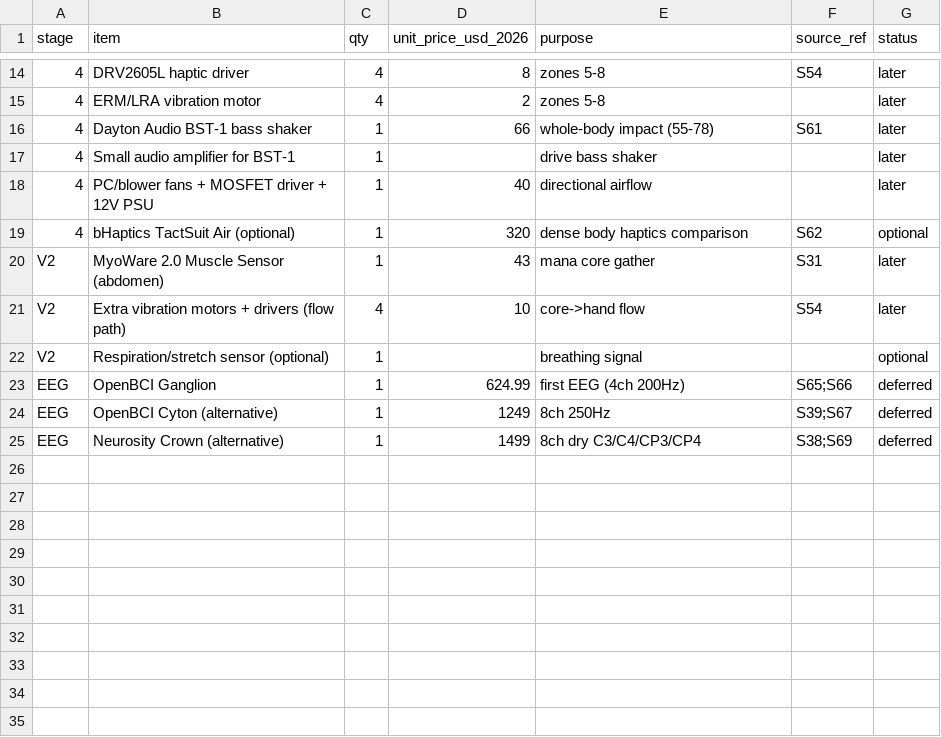
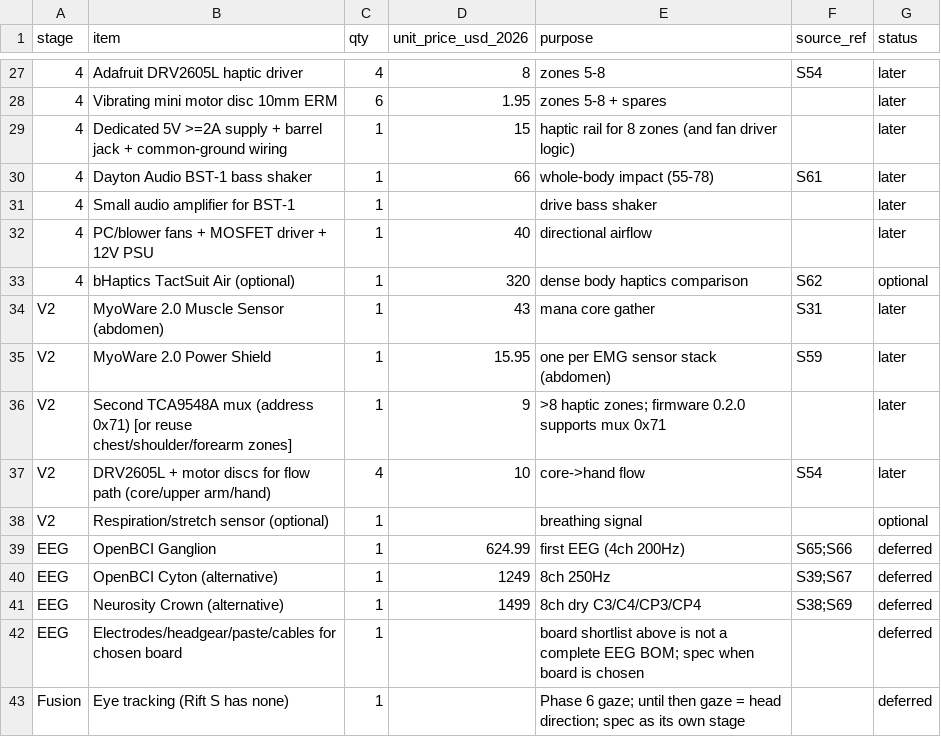
Before and after one commit to Jugooch/full-dive-vr, a CSV file: hardware/bom.csv, drawn as a sheet; only a part is shown, gaps mark what is left out; the diff covers the shown part only.

```diff
--- a/hardware/bom.csv
+++ b/hardware/bom.csv
@@ -14,3 +27,4 @@ stage,item,qty,unit_price_usd_2026,purpose,source_ref,status
-4,DRV2605L haptic driver,4,8,zones 5-8,S54,later
-4,ERM/LRA vibration motor,4,2,zones 5-8,,later
+4,Adafruit DRV2605L haptic driver,4,8,zones 5-8,S54,later
+4,Vibrating mini motor disc 10mm ERM,6,1.95,zones 5-8 + spares,,later
+4,Dedicated 5V >=2A supply + barrel jack + common-ground wiring,1,15,haptic rail for 8 zones (and fan driver logic),,later
 4,Dayton Audio BST-1 bass shaker,1,66,whole-body impact (55-78),S61,later
@@ -20,3 +34,5 @@ stage,item,qty,unit_price_usd_2026,purpose,source_ref,status
 V2,MyoWare 2.0 Muscle Sensor (abdomen),1,43,mana core gather,S31,later
-V2,Extra vibration motors + drivers (flow path),4,10,core->hand flow,S54,later
+V2,MyoWare 2.0 Power Shield,1,15.95,one per EMG sensor stack (abdomen),S59,later
+V2,Second TCA9548A mux (address 0x71) [or reuse chest/shoulder/forearm zones],1,9,>8 haptic zones; firmware 0.2.0 supports mux 0x71,,later
+V2,DRV2605L + motor discs for flow path (core/upper arm/hand),4,10,core->hand flow,S54,later
 V2,Respiration/stretch sensor (optional),1,,breathing signal,,optional
@@ -25 +41,3 @@ EEG,OpenBCI Cyton (alternative),1,1249,8ch 250Hz,S39;S67,deferred
 EEG,Neurosity Crown (alternative),1,1499,8ch dry C3/C4/CP3/CP4,S38;S69,deferred
+EEG,Electrodes/headgear/paste/cables for chosen board,1,,board shortlist above is not a complete EEG BOM; spec when board is chosen,,deferred
+Fusion,Eye tracking (Rift S has none),1,,Phase 6 gaze; until then gaze = head direction; spec as its own stage,,deferred
```
Also changed, not shown: 13 added rows and 22 edited cells elsewhere in this file, 19 other files.
